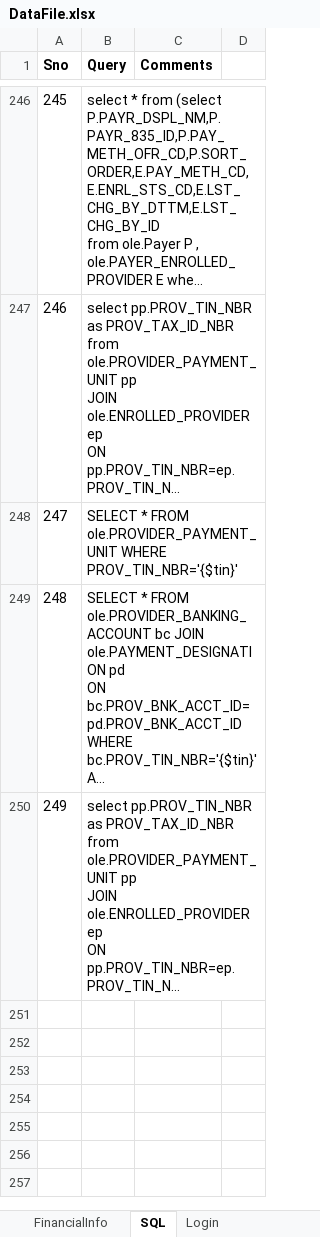
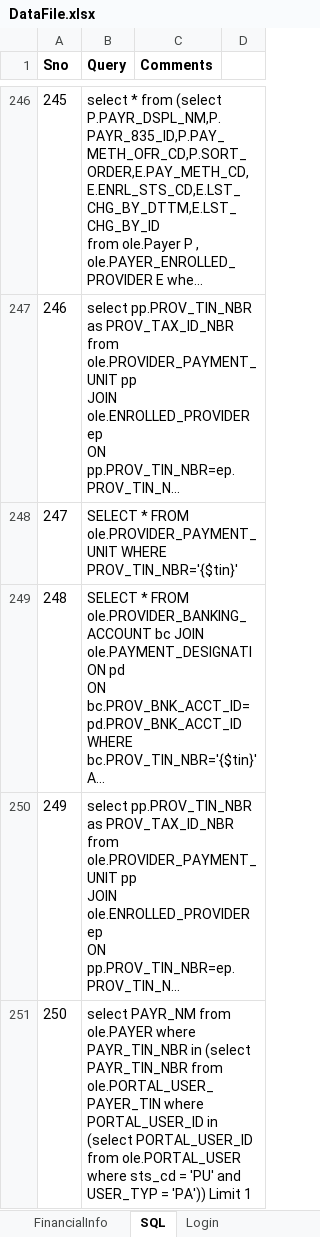
Before and after one commit to yaminichinchinedi/CucumberFramework, an Excel workbook: Online-Portals/UPA/DataFiles/DataFile.xlsx, sheet SQL, drawn as a sheet; only a part is shown, gaps mark what is left out; long unchanged cells end in …; values as stored, in another font and other column widths than the file's, no borders; the diff names each change by its address in the sheet, - before the commit and + after, or states it on an @@ line.

```diff
--- a/Online-Portals/UPA/DataFiles/DataFile.xlsx (sheet SQL)
+++ b/Online-Portals/UPA/DataFiles/DataFile.xlsx (sheet SQL)
+row 251: 250 | select PAYR_NM from ole.PAYER where PAYR_TIN_NBR in (select PAYR_TIN_NBR from ole.PORTAL_USER_PAYER_TIN where PORTAL_USER_ID in (select PORTAL_USER_ID from ole.PORTAL_USER where sts_cd = 'PU' and USER_TYP = 'PA')) Limit 1
```
Also changed, not shown: 2 other files.
